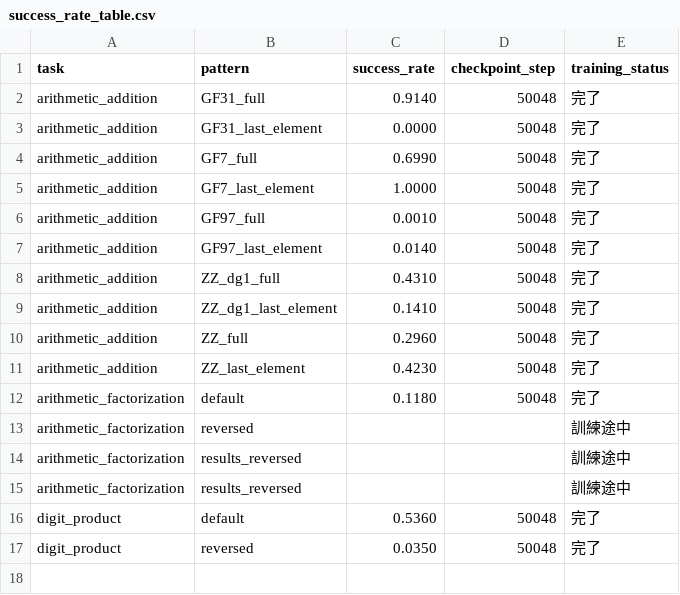
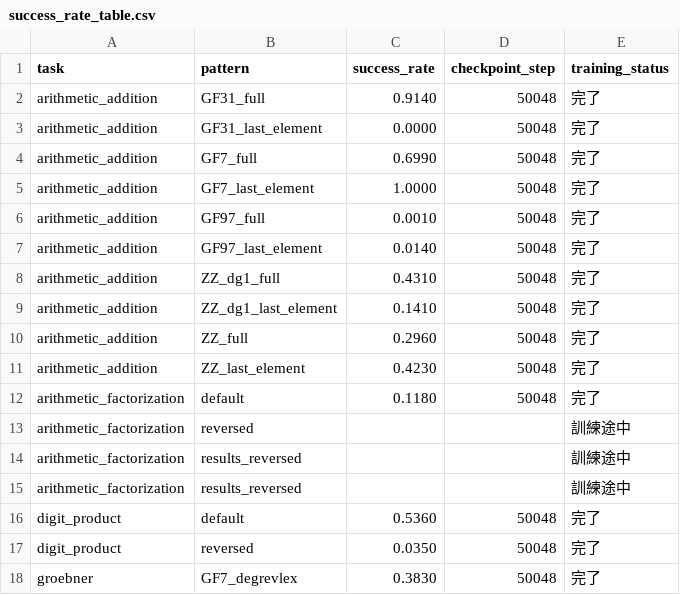
Before and after one commit to HiroshiKERA/calt, a CSV file: issac2026_experiments/evaluate/success_rate_table.csv, drawn as a sheet.

```diff
--- a/issac2026_experiments/evaluate/success_rate_table.csv
+++ b/issac2026_experiments/evaluate/success_rate_table.csv
@@ -17 +17,2 @@ digit_product,default,0.5360,50048,完了
 digit_product,reversed,0.0350,50048,完了
+groebner,GF7_degrevlex,0.3830,50048,完了
```
Also changed, not shown: 1 other file.
